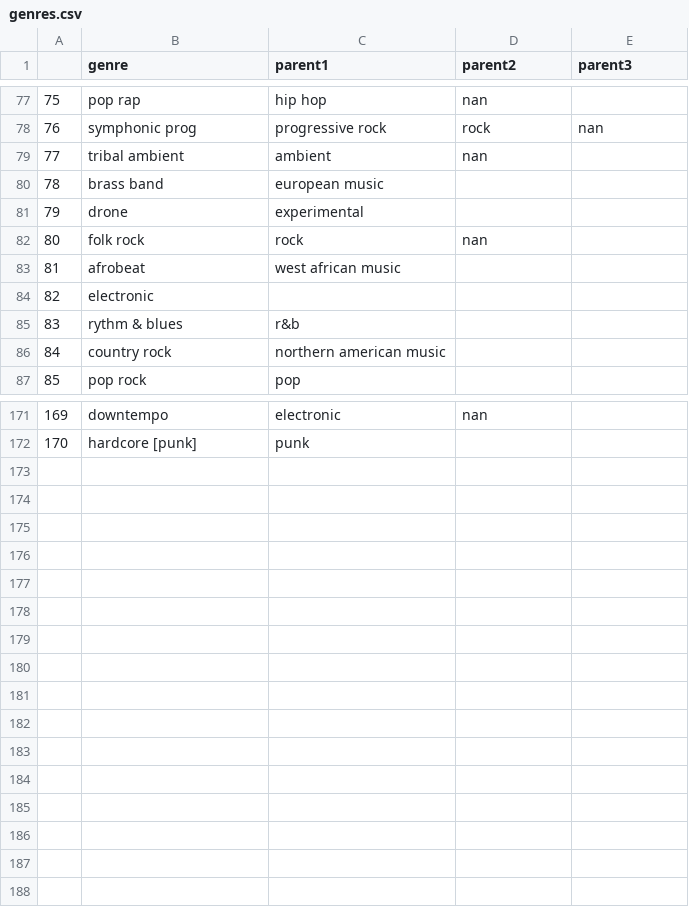
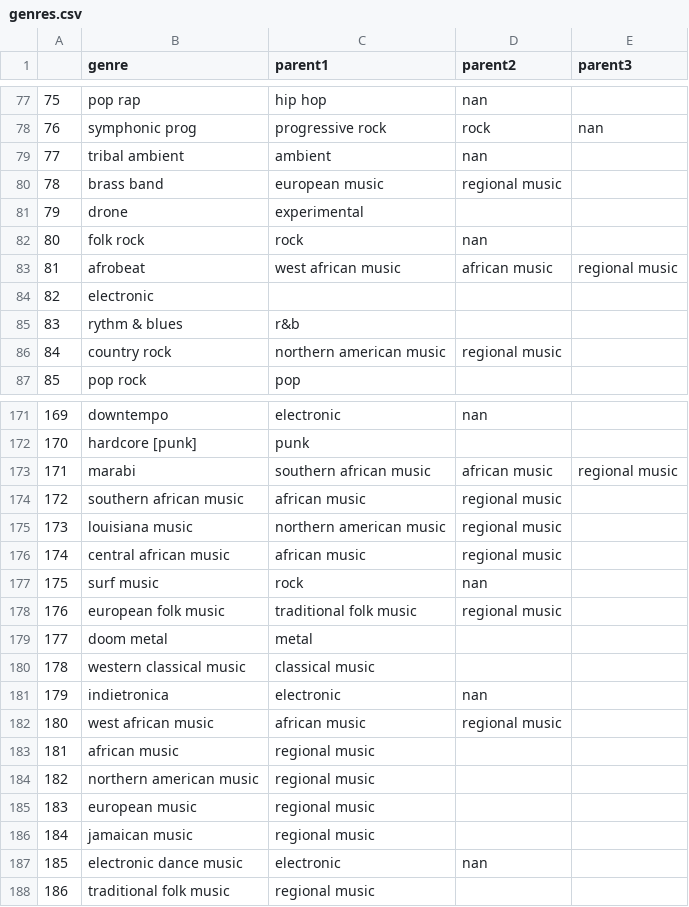
Before and after one commit to maximilianhenning/rym-top-albums-over-time, a CSV file: output/genres.csv, drawn as a sheet; only a part is shown, gaps mark what is left out; the diff covers the shown part only.

Commit message:
secondary genres (influences), tags, parent tags

```diff
--- a/output/genres.csv
+++ b/output/genres.csv
@@ -79,9 +79,9 @@
 77;tribal ambient;ambient;nan;
-78;brass band;european music;;
+78;brass band;european music;regional music;
 79;drone;experimental;;
 80;folk rock;rock;nan;
-81;afrobeat;west african music;;
+81;afrobeat;west african music;african music;regional music
 82;electronic;;;
 83;rythm & blues;r&b;;
-84;country rock;northern american music;;
+84;country rock;northern american music;regional music;
 85;pop rock;pop;;
@@ -172 +172,17 @@
 170;hardcore [punk];punk;;
+171;marabi;southern african music;african music;regional music
+172;southern african music;african music;regional music;
+173;louisiana music;northern american music;regional music;
+174;central african music;african music;regional music;
+175;surf music;rock;nan;
+176;european folk music;traditional folk music;regional music;
+177;doom metal;metal;;
+178;western classical music;classical music;;
+179;indietronica;electronic;nan;
+180;west african music;african music;regional music;
+181;african music;regional music;;
+182;northern american music;regional music;;
+183;european music;regional music;;
+184;jamaican music;regional music;;
+185;electronic dance music;electronic;nan;
+186;traditional folk music;regional music;;
```
Also changed, not shown: 24 edited cells elsewhere in this file, annotation/albums_to_be_annotated.csv, annotation/genres_to_be_annotated.csv, 6 other files.
